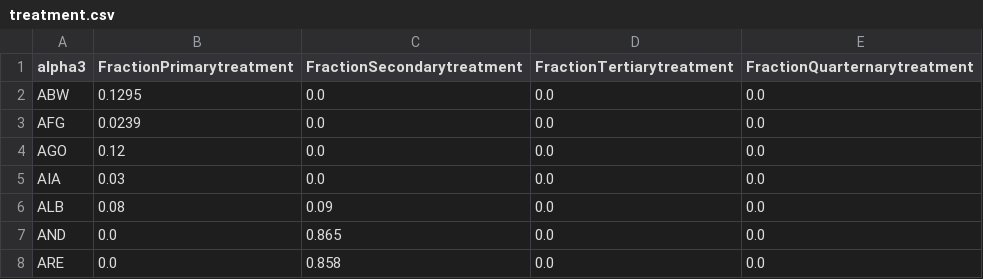
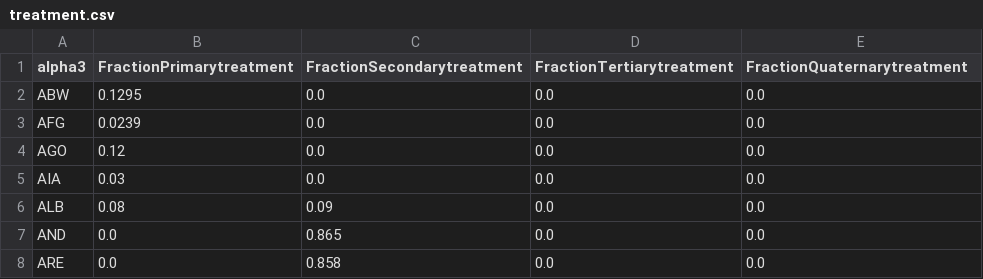
Before and after one commit to WaterPath-Project/waterpath-data, a CSV file: treatment_fractions/data/treatment.csv, drawn as a sheet; only a part is shown.

Commit message:
Fix typo in treatment.csv header

```diff
--- a/treatment_fractions/data/treatment.csv
+++ b/treatment_fractions/data/treatment.csv
@@ -1,2 +1,2 @@
-alpha3,FractionPrimarytreatment,FractionSecondarytreatment,FractionTertiarytreatment,FractionQuarternarytreatment
+alpha3,FractionPrimarytreatment,FractionSecondarytreatment,FractionTertiarytreatment,FractionQuaternarytreatment
 ABW,0.1295,0.0,0.0,0.0
```
